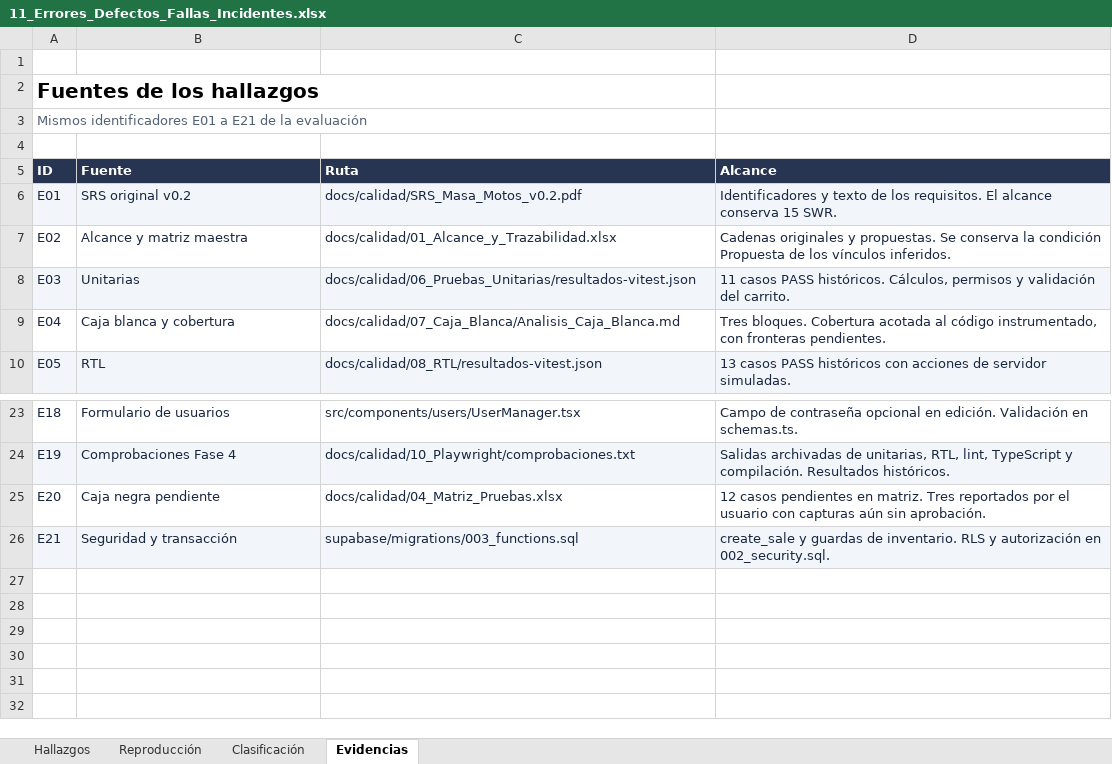
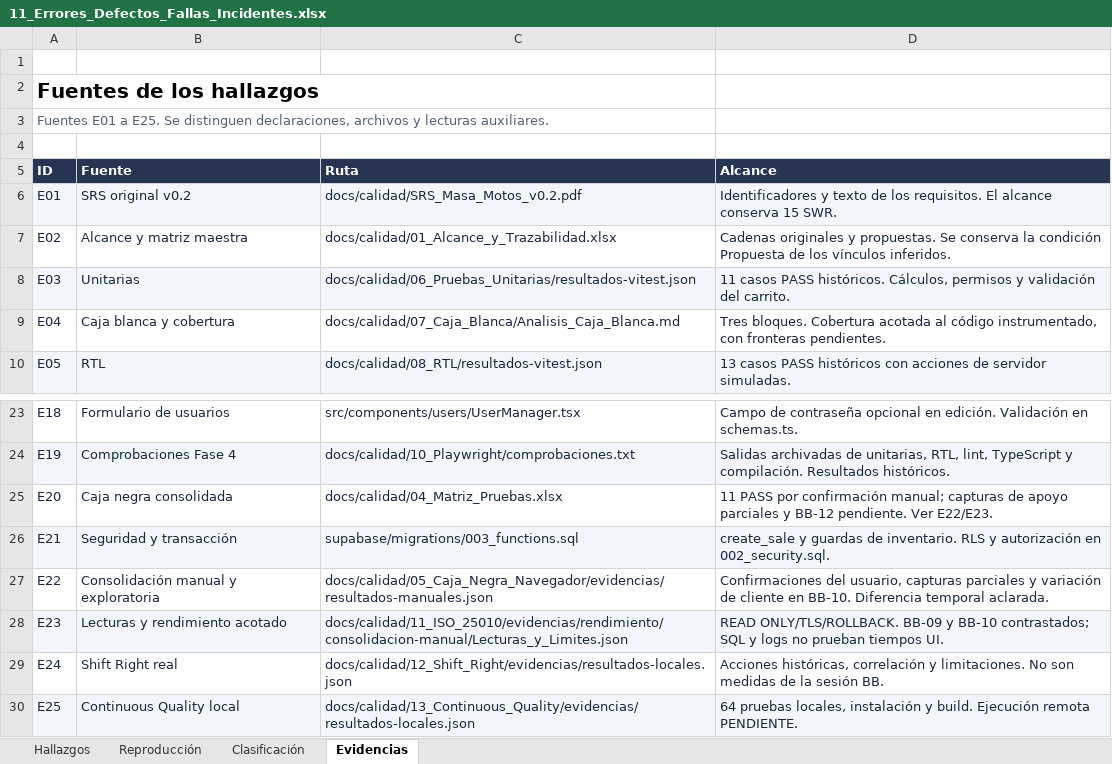
Before and after one commit to eric-castaneda17/MasaMotos_Calidad_software, an Excel workbook: docs/calidad/11_ISO_25010/11_Errores_Defectos_Fallas_Incidentes.xlsx, sheet Evidencias, drawn as a sheet; only a part is shown, gaps mark what is left out; values as stored, in another font and other column widths than the file's, no borders; the diff names each change by its address in the sheet, - before the commit and + after, or states it on an @@ line.

```diff
--- a/docs/calidad/11_ISO_25010/11_Errores_Defectos_Fallas_Incidentes.xlsx (sheet Evidencias)
+++ b/docs/calidad/11_ISO_25010/11_Errores_Defectos_Fallas_Incidentes.xlsx (sheet Evidencias)
-A3 (ID): Mismos identificadores E01 a E21 de la evaluación
+A3 (ID): Fuentes E01 a E25. Se distinguen declaraciones, archivos y lecturas auxiliares.
-B25 (Fuente): Caja negra pendiente
+B25 (Fuente): Caja negra consolidada
-D25 (Alcance): 12 casos pendientes en matriz. Tres reportados por el usuario con capturas aún sin aprobación.
+D25 (Alcance): 11 PASS por confirmación manual; capturas de apoyo parciales y BB-12 pendiente. Ver E22/E23.
+row 27: E22 | Consolidación manual y exploratoria | docs/calidad/05_Caja_Negra_Navegador/evidencias/resultados-manuales.json | Confirmaciones del usuario, capturas parciales y variación de cliente en BB-10. Diferencia temporal aclarada.
+row 28: E23 | Lecturas y rendimiento acotado | docs/calidad/11_ISO_25010/evidencias/rendimiento/consolidacion-manual/Lecturas_y_Limites.json | READ ONLY/TLS/ROLLBACK. BB-09 y BB-10 contrastados; SQL y logs no prueban tiempos UI.
+row 29: E24 | Shift Right real | docs/calidad/12_Shift_Right/evidencias/resultados-locales.json | Acciones históricas, correlación y limitaciones. No son medidas de la sesión BB.
+row 30: E25 | Continuous Quality local | docs/calidad/13_Continuous_Quality/evidencias/resultados-locales.json | 64 pruebas locales, instalación y build. Ejecución remota PENDIENTE.
```
Also changed, not shown: sheet Reproducción, sheet Hallazgos, docs/calidad/04_Matriz_Pruebas.xlsx, docs/calidad/11_ISO_25010/12_ISO25010.xlsx, 25 other files.
